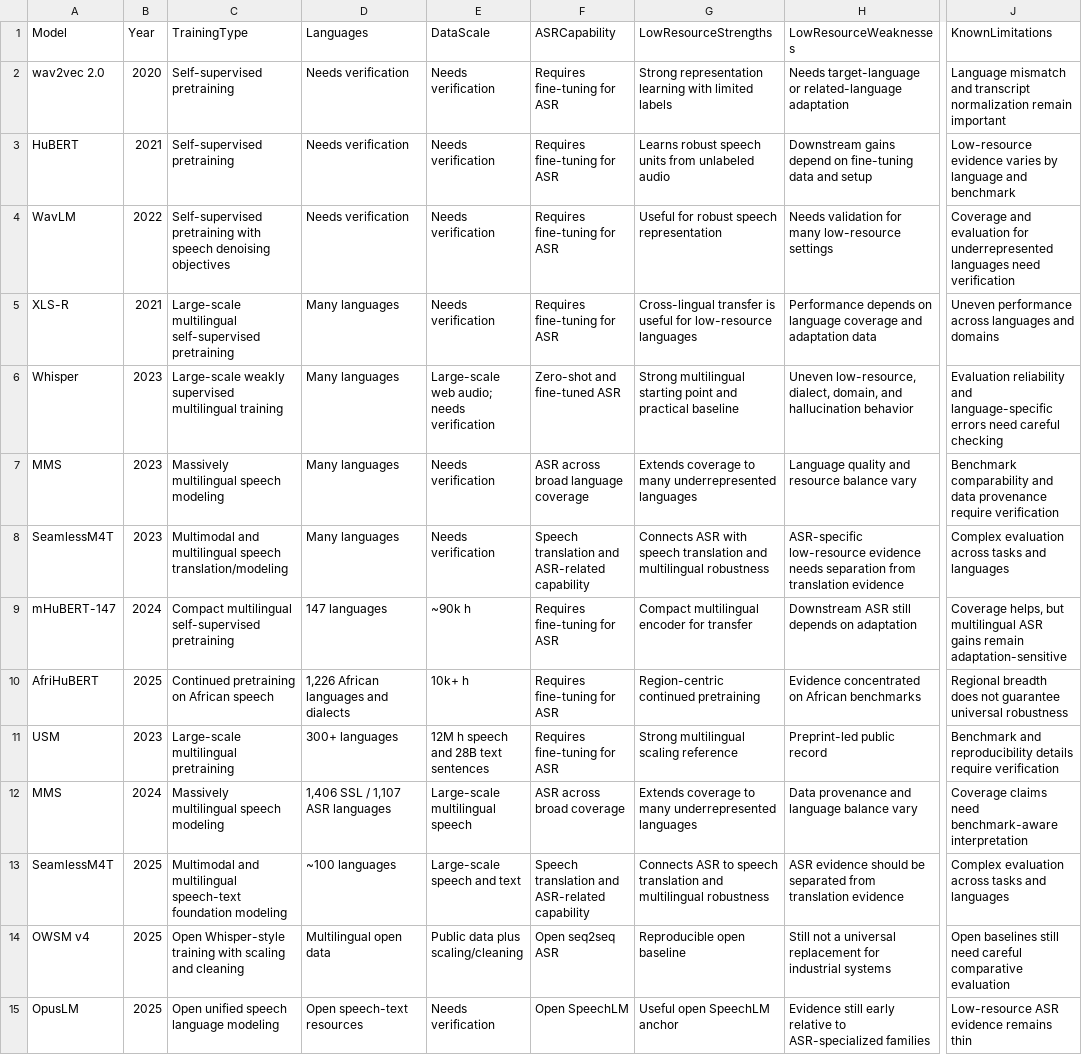
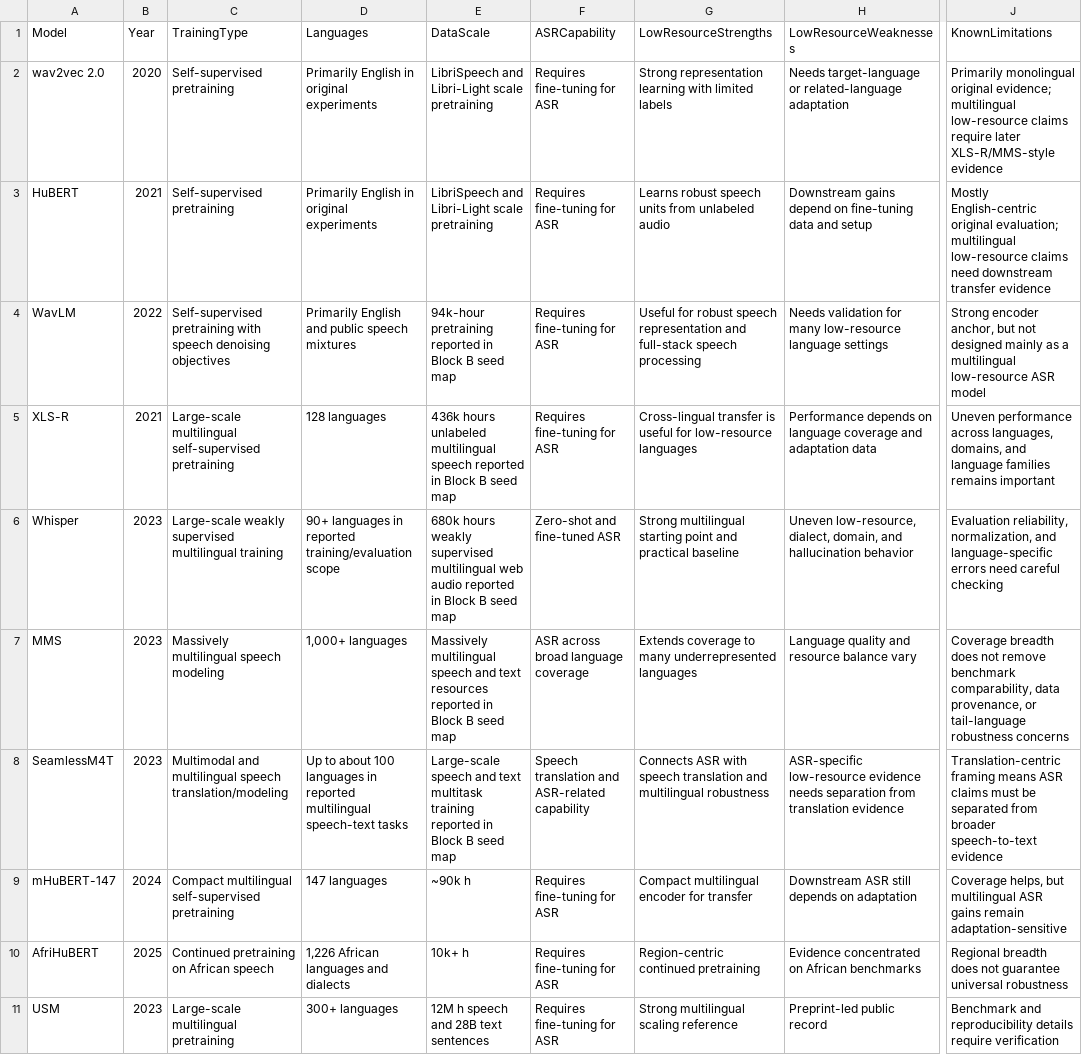
Before and after one commit to asmatkhan925/AIR_review, a CSV file: 05_synthesis_matrices/foundation_model_matrix.csv, drawn as a sheet; only a part is shown, gaps mark what is left out; the shorter side is filled out with more unchanged rows; the diff names each change by its address in the sheet, - before the commit and + after, or states it on an @@ line.

Commit message:
Fill core foundation model matrix anchors

```diff
--- a/05_synthesis_matrices/foundation_model_matrix.csv
+++ b/05_synthesis_matrices/foundation_model_matrix.csv
-D2:D3 (Languages): Needs verification
+D2:D3 (Languages): Primarily English in original experiments
-E2:E3 (DataScale): Needs verification
+E2:E3 (DataScale): LibriSpeech and Libri-Light scale pretraining
-J2 (KnownLimitations): Language mismatch and transcript normalization remain important
+J2 (KnownLimitations): Primarily monolingual original evidence; multilingual low-resource claims require later XLS-R/MMS-style evidence
-J3 (KnownLimitations): Low-resource evidence varies by language and benchmark
+J3 (KnownLimitations): Mostly English-centric original evaluation; multilingual low-resource claims need downstream transfer evidence
-D4 (Languages): Needs verification
+D4 (Languages): Primarily English and public speech mixtures
-E4 (DataScale): Needs verification
+E4 (DataScale): 94k-hour pretraining reported in Block B seed map
-G4 (LowResourceStrengths): …speech representation
+G4 (LowResourceStrengths): …speech representation and full-stack speech processing
-H4 (LowResourceWeaknesses): …many low-resource settings
+H4 (LowResourceWeaknesses): …many low-resource language settings
-J4 (KnownLimitations): Coverage and evaluation for underrepresented languages need verification
+J4 (KnownLimitations): Strong encoder anchor, but not designed mainly as a multilingual low-resource ASR model
-D5 (Languages): Many languages
+D5 (Languages): 128 languages
-E5 (DataScale): Needs verification
+E5 (DataScale): 436k hours unlabeled multilingual speech reported in Block B seed map
-J5 (KnownLimitations): …performance across languages and domains
+J5 (KnownLimitations): …performance across languages, domains, and language families remains important
-D6 (Languages): Many languages
+D6 (Languages): 90+ languages in reported training/evaluation scope
-E6 (DataScale): Large-scale web audio; needs verification
+E6 (DataScale): 680k hours weakly supervised multilingual web audio reported in Block B seed map
-J6 (KnownLimitations): Evaluation reliability and language-specific…
+J6 (KnownLimitations): Evaluation reliability, normalization, and language-specific…
-D7 (Languages): Many languages
+D7 (Languages): 1,000+ languages
-E7 (DataScale): Needs verification
+E7 (DataScale): Massively multilingual speech and text resources reported in Block B seed map
-J7 (KnownLimitations): Benchmark comparability and data provenance require verification
+J7 (KnownLimitations): Coverage breadth does not remove benchmark comparability, data provenance, or tail-language robustness concerns
-D8 (Languages): Many languages
+D8 (Languages): Up to about 100 languages in reported multilingual speech-text tasks
-E8 (DataScale): Needs verification
+E8 (DataScale): Large-scale speech and text multitask training reported in Block B seed map
-J8 (KnownLimitations): Complex evaluation across tasks and languages
+J8 (KnownLimitations): Translation-centric framing means ASR claims must be separated from broader speech-to-text evidence
```
